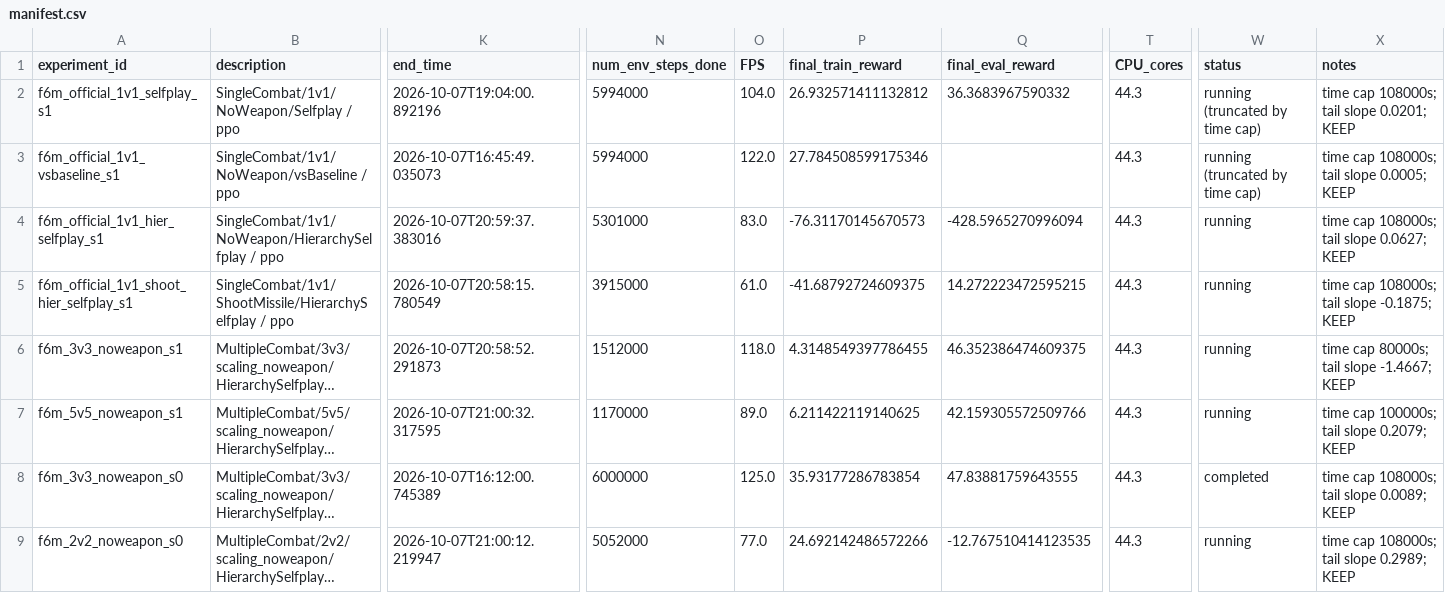
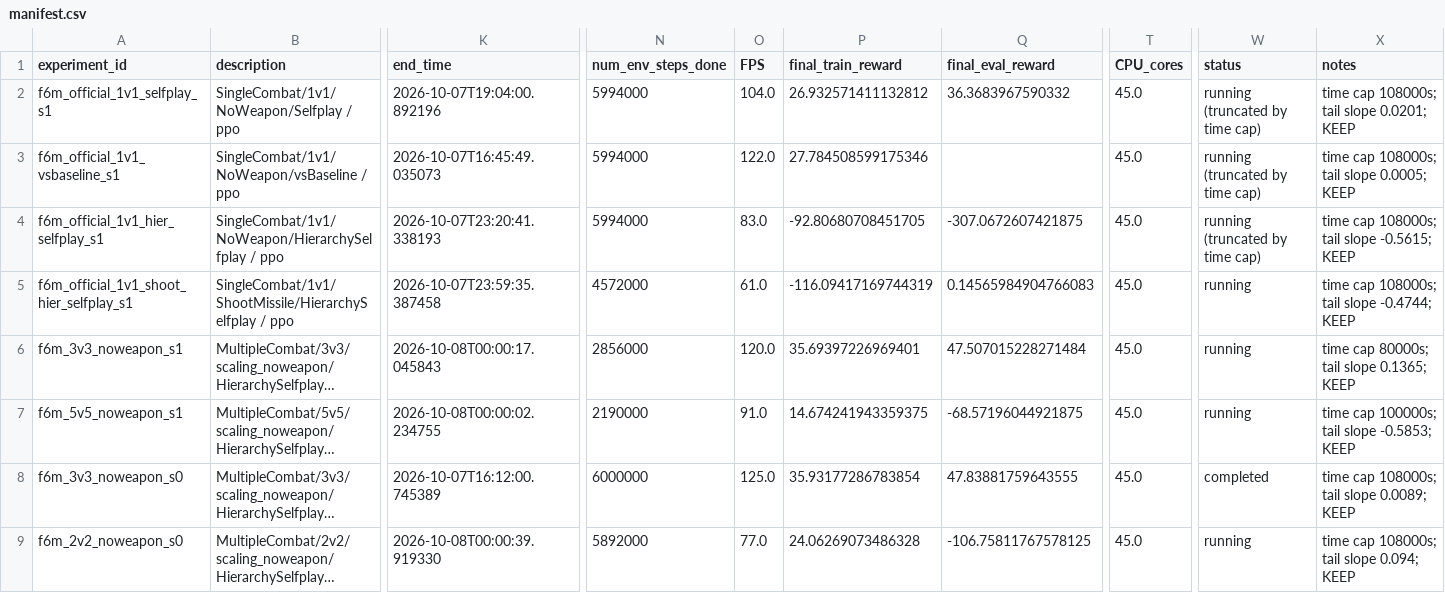
Before and after one commit to David-JayTao/SEU-SRTP, a CSV file: experiments/2026-10-07-08-formal6m/manifest.csv, drawn as a sheet; only a part is shown, gaps mark what is left out; long unchanged cells end in …; the diff covers the shown part only; the diff names each change by its address in the sheet, - before the commit and + after, or states it on an @@ line.

```diff
--- a/experiments/2026-10-07-08-formal6m/manifest.csv
+++ b/experiments/2026-10-07-08-formal6m/manifest.csv
-T2:T9 (CPU_cores): 44.3
+T2:T9 (CPU_cores): 45.0
-K4 (end_time): 2026-10-07T20:59:37.383016
+K4 (end_time): 2026-10-07T23:20:41.338193
-N4 (num_env_steps_done): 5301000
+N4 (num_env_steps_done): 5994000
-P4 (final_train_reward): -76.31170145670573
+P4 (final_train_reward): -92.80680708451705
-Q4 (final_eval_reward): -428.5965270996094
+Q4 (final_eval_reward): -307.0672607421875
-W4 (status): running
+W4 (status): running (truncated by time cap)
-X4 (notes): time cap 108000s; tail slope 0.0627; KEEP
+X4 (notes): time cap 108000s; tail slope -0.5615; KEEP
-K5 (end_time): 2026-10-07T20:58:15.780549
+K5 (end_time): 2026-10-07T23:59:35.387458
-N5 (num_env_steps_done): 3915000
+N5 (num_env_steps_done): 4572000
-P5 (final_train_reward): -41.68792724609375
+P5 (final_train_reward): -116.09417169744319
-Q5 (final_eval_reward): 14.272223472595215
+Q5 (final_eval_reward): 0.14565984904766083
-X5 (notes): time cap 108000s; tail slope -0.1875; KEEP
+X5 (notes): time cap 108000s; tail slope -0.4744; KEEP
-K6 (end_time): 2026-10-07T20:58:52.291873
+K6 (end_time): 2026-10-08T00:00:17.045843
-N6 (num_env_steps_done): 1512000
+N6 (num_env_steps_done): 2856000
-O6 (FPS): 118.0
+O6 (FPS): 120.0
-P6 (final_train_reward): 4.3148549397786455
+P6 (final_train_reward): 35.69397226969401
-Q6 (final_eval_reward): 46.352386474609375
+Q6 (final_eval_reward): 47.507015228271484
-X6 (notes): time cap 80000s; tail slope -1.4667; KEEP
+X6 (notes): time cap 80000s; tail slope 0.1365; KEEP
-K7 (end_time): 2026-10-07T21:00:32.317595
+K7 (end_time): 2026-10-08T00:00:02.234755
-N7 (num_env_steps_done): 1170000
+N7 (num_env_steps_done): 2190000
-O7 (FPS): 89.0
+O7 (FPS): 91.0
-P7 (final_train_reward): 6.211422119140625
+P7 (final_train_reward): 14.674241943359375
-Q7 (final_eval_reward): 42.159305572509766
+Q7 (final_eval_reward): -68.57196044921875
-X7 (notes): time cap 100000s; tail slope 0.2079; KEEP
+X7 (notes): time cap 100000s; tail slope -0.5853; KEEP
-K9 (end_time): 2026-10-07T21:00:12.219947
+K9 (end_time): 2026-10-08T00:00:39.919330
-N9 (num_env_steps_done): 5052000
+N9 (num_env_steps_done): 5892000
-P9 (final_train_reward): 24.692142486572266
+P9 (final_train_reward): 24.06269073486328
-Q9 (final_eval_reward): -12.767510414123535
+Q9 (final_eval_reward): -106.75811767578125
-X9 (notes): time cap 108000s; tail slope 0.2989; KEEP
+X9 (notes): time cap 108000s; tail slope 0.094; KEEP
```
Also changed, not shown: 25 edited cells elsewhere in this file, experiments/2026-10-07-08-formal6m/metrics/curves/f6m_10v10_noweapon_s0.csv, experiments/2026-10-07-08-formal6m/metrics/equal_sample.csv, 46 other files.
